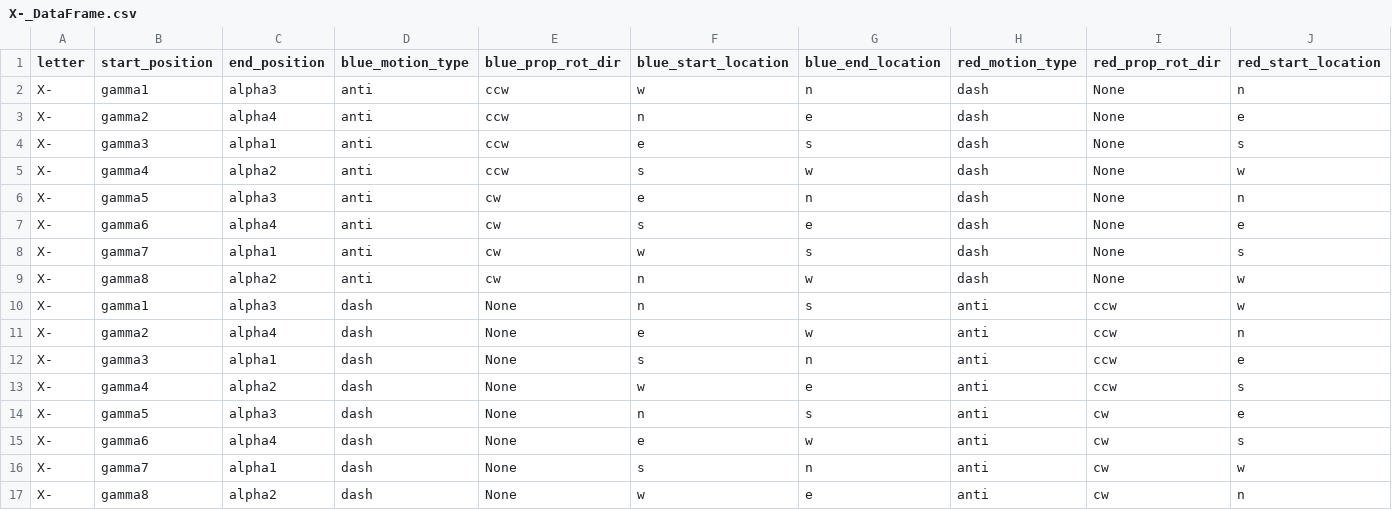
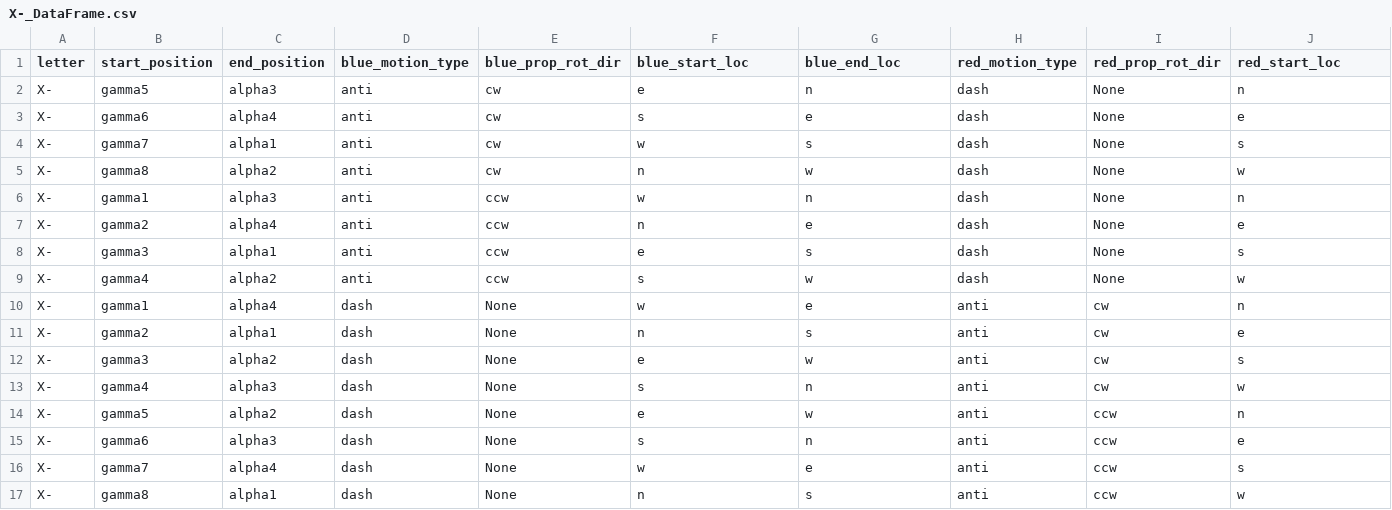
Before and after one commit to austencloud/the-kinetic-constructor, a CSV file: dataframes/Type_3/X-_DataFrame.csv, drawn as a sheet; only a part is shown; removed rows and columns are numbered as before the commit, all else as after; rows hold the shown columns only; the diff covers the shown part only; the diff names each change by its address in the sheet, - before the commit and + after, or states it on an @@ line.

```diff
--- a/dataframes/Type_3/X-_DataFrame.csv
+++ b/dataframes/Type_3/X-_DataFrame.csv
-F1: blue_start_location
+F1: blue_start_loc
-G1: blue_end_location
+G1: blue_end_loc
-J1: red_start_location
+J1: red_start_loc
@@ row 6 moved to row 2: X- @@
+row 3: X- | gamma6 | alpha4 | anti | cw | s | e | dash | None | e
+row 4: X- | gamma7 | alpha1 | anti | cw | w | s | dash | None | s
+row 5: X- | gamma8 | alpha2 | anti | cw | n | w | dash | None | w
-B10 (start_position): gamma6
+B10 (start_position): gamma1
-D10:D12 (blue_motion_type): anti
+D10:D12 (blue_motion_type): dash
-E10:E12 (blue_prop_rot_dir): cw
+E10:E12 (blue_prop_rot_dir): None
-F10 (blue_start_loc): s
+F10 (blue_start_loc): w
-H10:H12 (red_motion_type): dash
+H10:H12 (red_motion_type): anti
-I10:I12 (red_prop_rot_dir): None
+I10:I12 (red_prop_rot_dir): cw
-J10 (red_start_loc): e
+J10 (red_start_loc): n
-B11 (start_position): gamma7
+B11 (start_position): gamma2
-F11 (blue_start_loc): w
+F11 (blue_start_loc): n
-J11 (red_start_loc): s
+J11 (red_start_loc): e
-B12 (start_position): gamma8
+B12 (start_position): gamma3
-F12 (blue_start_loc): n
+F12 (blue_start_loc): e
-J12 (red_start_loc): w
+J12 (red_start_loc): s
-B13 (start_position): gamma1
+B13 (start_position): gamma4
-F13 (blue_start_loc): n
+F13 (blue_start_loc): s
-G13 (blue_end_loc): s
+G13 (blue_end_loc): n
-I13 (red_prop_rot_dir): ccw
+I13 (red_prop_rot_dir): cw
-B14 (start_position): gamma2
+B14 (start_position): gamma5
-C14 (end_position): alpha4
+C14 (end_position): alpha2
-B15 (start_position): gamma3
+B15 (start_position): gamma6
-C15 (end_position): alpha1
+C15 (end_position): alpha3
-B16 (start_position): gamma4
+B16 (start_position): gamma7
-C16 (end_position): alpha2
+C16 (end_position): alpha4
-B17 (start_position): gamma5
+B17 (start_position): gamma8
-C17 (end_position): alpha3
+C17 (end_position): alpha1
-I17 (red_prop_rot_dir): cw
+I17 (red_prop_rot_dir): ccw
-J17 (red_start_loc): e
+J17 (red_start_loc): w
-row 15: X- | gamma6 | alpha4 | dash | None | e | w | anti | cw | s
-row 16: X- | gamma7 | alpha1 | dash | None | s | n | anti | cw | w
-row 17: X- | gamma8 | alpha2 | dash | None | w | e | anti | cw | n
```
Also changed, not shown: 2 edited cells elsewhere in this file, dataframes/Type_3/W-_DataFrame.csv, dataframes/Type_3/Y-_DataFrame.csv, 11 other files.
